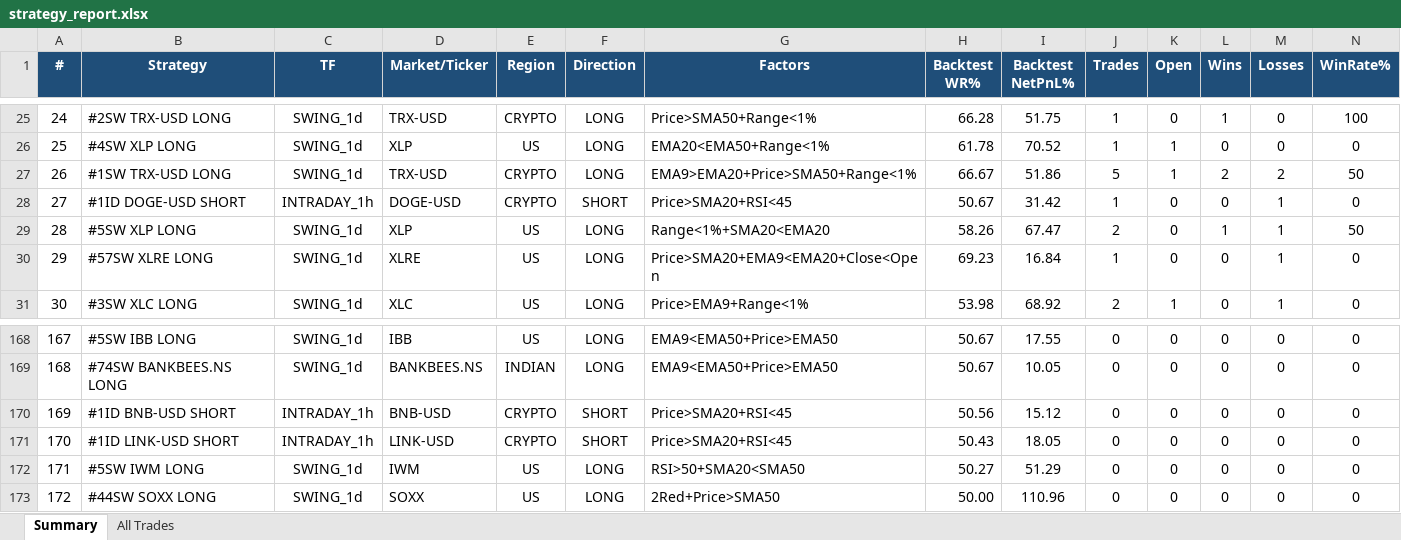
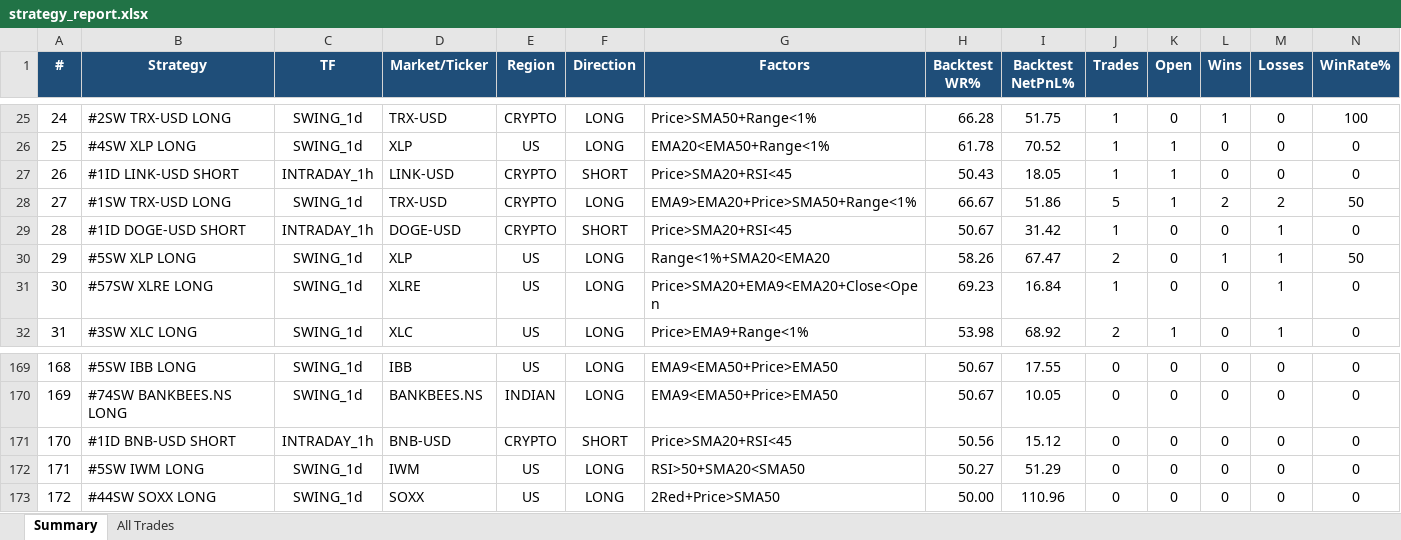
Before and after one commit to thokfoot/free-4-market-master, an Excel workbook: logs/strategy_report.xlsx, sheet Summary, drawn as a sheet; only a part is shown, gaps mark what is left out; values as stored, in another font and other column widths than the file's, no borders; removed rows and columns are numbered as before the commit, all else as after; rows hold the shown columns only; the diff names each change by its address in the sheet, - before the commit and + after, or states it on an @@ line.

```diff
--- a/logs/strategy_report.xlsx (sheet Summary)
+++ b/logs/strategy_report.xlsx (sheet Summary)
+row 27: 26 | #1ID LINK-USD SHORT | INTRADAY_1h | LINK-USD | CRYPTO | SHORT | Price>SMA20+RSI<45 | 50.43 | 18.05 | 1 | 1 | 0 | 0 | 0
@@ column A (#) renumbered between rows 28 and 171 @@
-row 171: 170 | #1ID LINK-USD SHORT | INTRADAY_1h | LINK-USD | CRYPTO | SHORT | Price>SMA20+RSI<45 | 50.43 | 18.05 | 0 | 0 | 0 | 0 | 0
```
Also changed, not shown: sheet All Trades, 5 other files.
